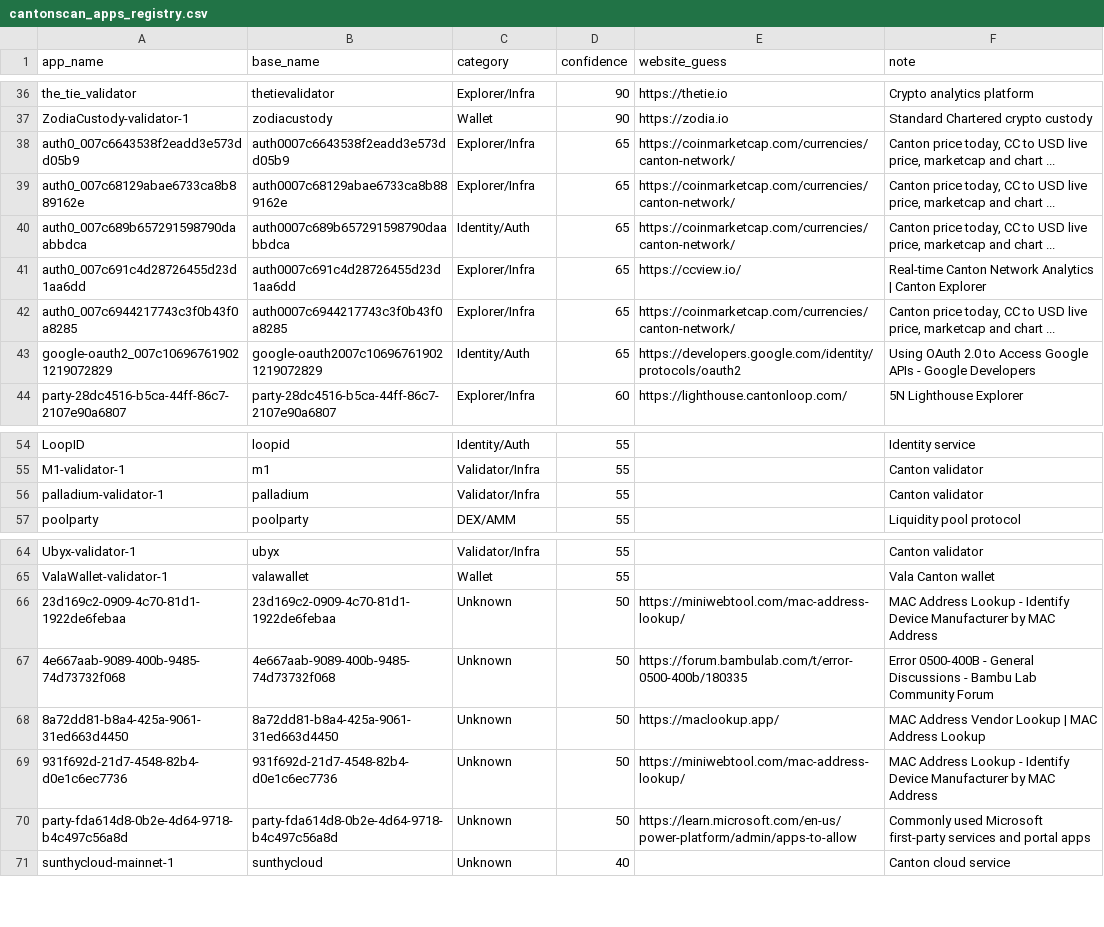
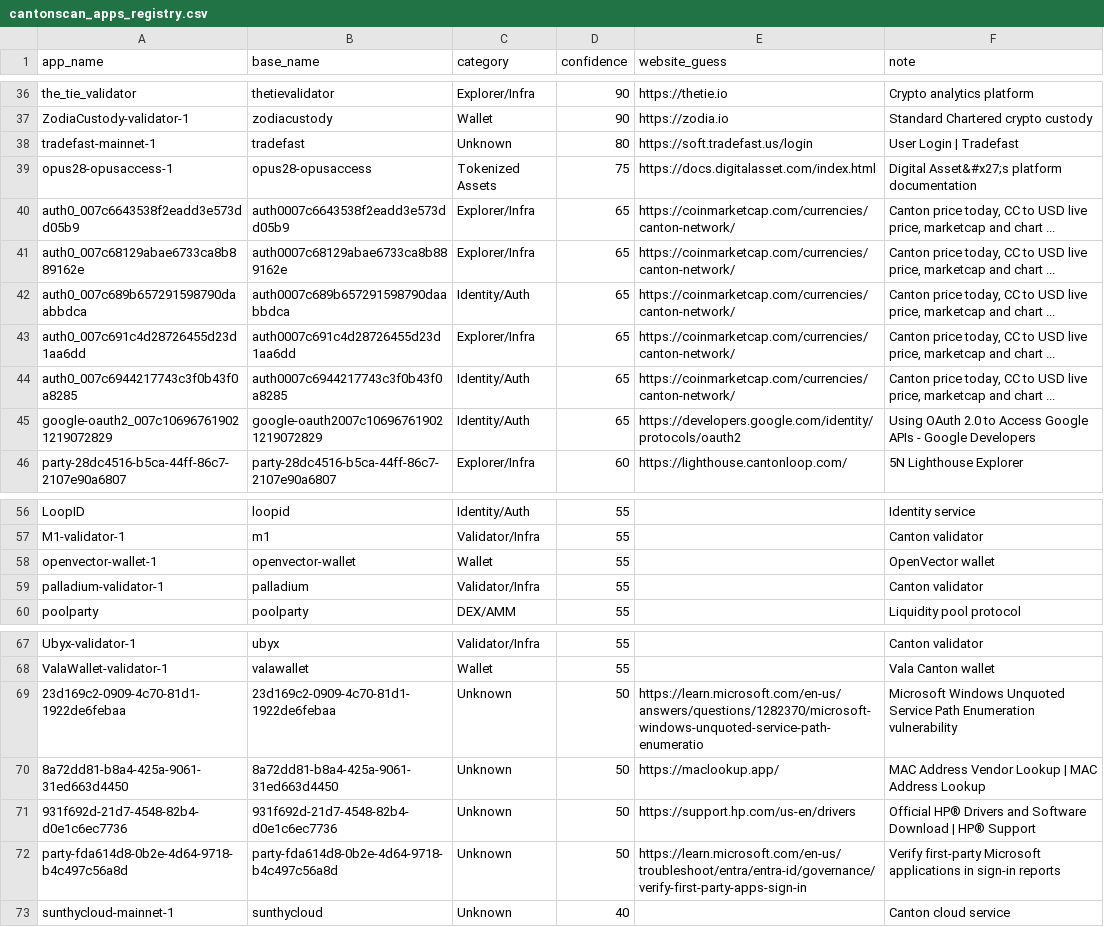
Before and after one commit to guelowrd/canton-ecosystem-dashboard, a CSV file: data/cantonscan_apps_registry.csv, drawn as a sheet; only a part is shown, gaps mark what is left out.

```diff
--- a/data/cantonscan_apps_registry.csv
+++ b/data/cantonscan_apps_registry.csv
@@ -37,2 +37,4 @@ the_tie_validator,thetievalidator,Explorer/Infra,90,https://thetie.io,Crypto ana
 ZodiaCustody-validator-1,zodiacustody,Wallet,90,https://zodia.io,Standard Chartered crypto custody
+tradefast-mainnet-1,tradefast,Unknown,80,https://soft.tradefast.us/login,User Login | Tradefast
+opus28-opusaccess-1,opus28-opusaccess,Tokenized Assets,75,https://docs.digitalasset.com/index.html,Digital Asset&#x27;s platform documentation
 auth0_007c6643538f2eadd3e573dd05b9,auth0007c6643538f2eadd3e573dd05b9,Explorer/Infra,65,https://coinmarketcap.com/currencies/canton-network/,"Canton price today, CC to USD live price, marketcap and chart ..."
@@ -40,4 +42,4 @@ auth0_007c68129abae6733ca8b889162e,auth0007c68129abae6733ca8b889162e,Explorer/In
 auth0_007c689b657291598790daabbdca,auth0007c689b657291598790daabbdca,Identity/Auth,65,https://coinmarketcap.com/currencies/canton-network/,"Canton price today, CC to USD live price, marketcap and chart ..."
-auth0_007c691c4d28726455d23d1aa6dd,auth0007c691c4d28726455d23d1aa6dd,Explorer/Infra,65,https://ccview.io/,Real‑time Canton Network Analytics | Canton Explorer
-auth0_007c6944217743c3f0b43f0a8285,auth0007c6944217743c3f0b43f0a8285,Explorer/Infra,65,https://coinmarketcap.com/currencies/canton-network/,"Canton price today, CC to USD live price, marketcap and chart ..."
+auth0_007c691c4d28726455d23d1aa6dd,auth0007c691c4d28726455d23d1aa6dd,Explorer/Infra,65,https://coinmarketcap.com/currencies/canton-network/,"Canton price today, CC to USD live price, marketcap and chart ..."
+auth0_007c6944217743c3f0b43f0a8285,auth0007c6944217743c3f0b43f0a8285,Identity/Auth,65,https://coinmarketcap.com/currencies/canton-network/,"Canton price today, CC to USD live price, marketcap and chart ..."
 google-oauth2_007c106967619021219072829,google-oauth2007c106967619021219072829,Identity/Auth,65,https://developers.google.com/identity/protocols/oauth2,Using OAuth 2.0 to Access Google APIs - Google Developers
@@ -55,2 +57,3 @@ LoopID,loopid,Identity/Auth,55,,Identity service
 M1-validator-1,m1,Validator/Infra,55,,Canton validator
+openvector-wallet-1,openvector-wallet,Wallet,55,,OpenVector wallet
 palladium-validator-1,palladium,Validator/Infra,55,,Canton validator
@@ -65,7 +68,6 @@ Ubyx-validator-1,ubyx,Validator/Infra,55,,Canton validator
 ValaWallet-validator-1,valawallet,Wallet,55,,Vala Canton wallet
-23d169c2-0909-4c70-81d1-1922de6febaa,23d169c2-0909-4c70-81d1-1922de6febaa,Unknown,50,https://miniwebtool.com/mac-address-lookup/,MAC Address Lookup - Identify Device Manufacturer by MAC Address
-4e667aab-9089-400b-9485-74d73732f068,4e667aab-9089-400b-9485-74d73732f068,Unknown,50,https://forum.bambulab.com/t/error-0500-400b/180335,Error 0500-400B - General Discussions - Bambu Lab Community Forum
+23d169c2-0909-4c70-81d1-1922de6febaa,23d169c2-0909-4c70-81d1-1922de6febaa,Unknown,50,https://learn.microsoft.com/en-us/answers/questions/1282370/microsoft-windows-unquoted-service-path-enumeratio,Microsoft Windows Unquoted Service Path Enumeration vulnerability
 8a72dd81-b8a4-425a-9061-31ed663d4450,8a72dd81-b8a4-425a-9061-31ed663d4450,Unknown,50,https://maclookup.app/,MAC Address Vendor Lookup | MAC Address Lookup
-931f692d-21d7-4548-82b4-d0e1c6ec7736,931f692d-21d7-4548-82b4-d0e1c6ec7736,Unknown,50,https://miniwebtool.com/mac-address-lookup/,MAC Address Lookup - Identify Device Manufacturer by MAC Address
-party-fda614d8-0b2e-4d64-9718-b4c497c56a8d,party-fda614d8-0b2e-4d64-9718-b4c497c56a8d,Unknown,50,https://learn.microsoft.com/en-us/power-platform/admin/apps-to-allow,Commonly used Microsoft first-party services and portal apps
+931f692d-21d7-4548-82b4-d0e1c6ec7736,931f692d-21d7-4548-82b4-d0e1c6ec7736,Unknown,50,https://support.hp.com/us-en/drivers,Official HP® Drivers and Software Download | HP® Support
+party-fda614d8-0b2e-4d64-9718-b4c497c56a8d,party-fda614d8-0b2e-4d64-9718-b4c497c56a8d,Unknown,50,https://learn.microsoft.com/en-us/troubleshoot/entra/entra-id/governance/verify-first-party-apps-sign-in,Verify first-party Microsoft applications in sign-in reports
 sunthycloud-mainnet-1,sunthycloud,Unknown,40,,Canton cloud service
```
Also changed, not shown: 4 other files.
